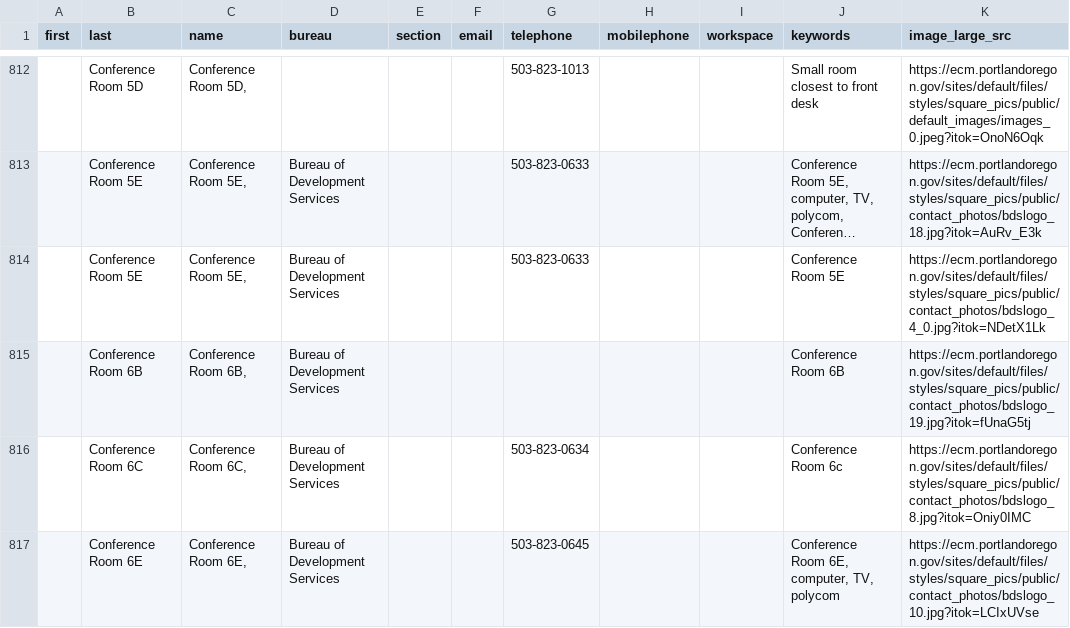
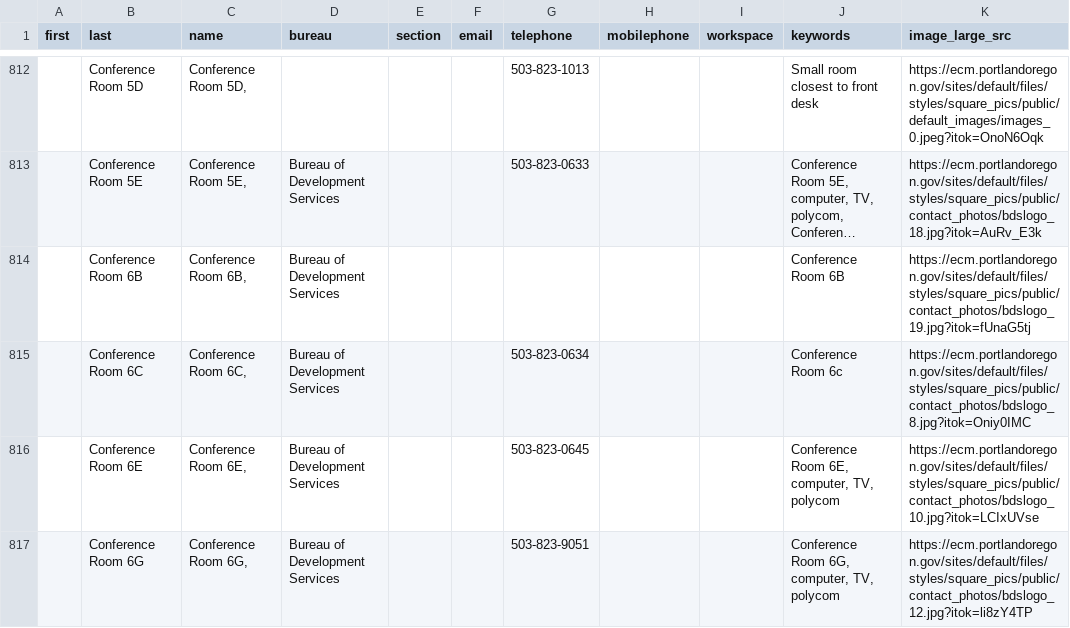
Before and after one commit to eGovPDX/employees, a CSV file: web/modules/custom/employees/bds_contacts.csv, drawn as a sheet; only a part is shown, gaps mark what is left out; the shorter side is filled out with more unchanged rows; long unchanged cells end in …; the diff names each change by its address in the sheet, - before the commit and + after, or states it on an @@ line.

Commit message:
POWR-3908 Import BDS contacts

```diff
--- a/web/modules/custom/employees/bds_contacts.csv
+++ b/web/modules/custom/employees/bds_contacts.csv
-row 814:  | Conference Room 5E | Conference Room 5E, | Bureau of Development Services |  |  | 503-823-0633 |  |  | Conference Room 5E | https://ecm.portlandoregon.gov/sites/default/files/styles/square_pics/public/contact_photos/bdslogo_4_0.jpg?itok=NDetX1Lk
```
Also changed, not shown: 20 other files.
